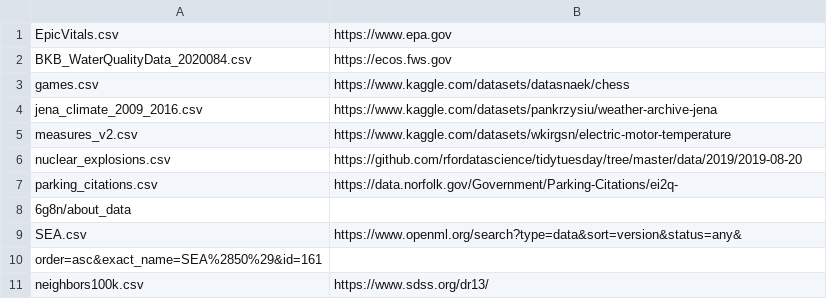
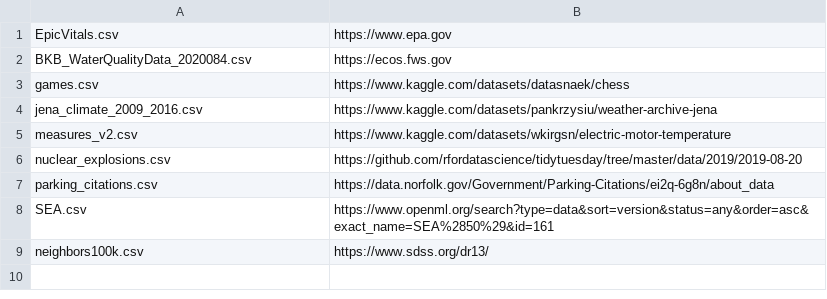
Before and after one commit to Pechenux/PFDTaneTestingScripts, a CSV file: datasets_sources.csv, drawn as a sheet.

Commit message:
Update datasets_sources.csv

```diff
--- a/datasets_sources.csv
+++ b/datasets_sources.csv
@@ -6,6 +6,4 @@ measures_v2.csv,https://www.kaggle.com/datasets/wkirgsn/electric-motor-temperatu
 nuclear_explosions.csv,https://github.com/rfordatascience/tidytuesday/tree/master/data/2019/2019-08-20
-parking_citations.csv,https://data.norfolk.gov/Government/Parking-Citations/ei2q-
-6g8n/about_data
-SEA.csv,https://www.openml.org/search?type=data&sort=version&status=any&
-order=asc&exact_name=SEA%2850%29&id=161
+parking_citations.csv,https://data.norfolk.gov/Government/Parking-Citations/ei2q-6g8n/about_data
+SEA.csv,https://www.openml.org/search?type=data&sort=version&status=any&order=asc&exact_name=SEA%2850%29&id=161
 neighbors100k.csv,https://www.sdss.org/dr13/
```
